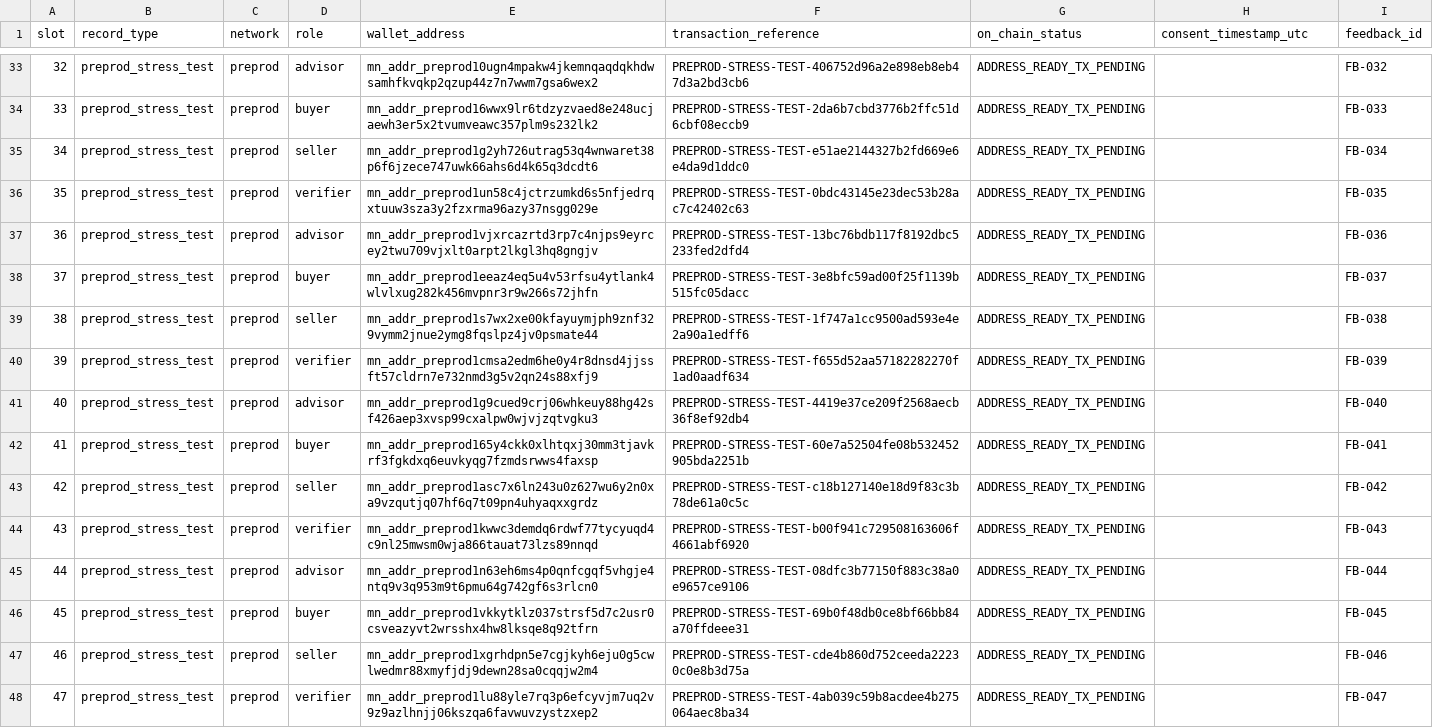
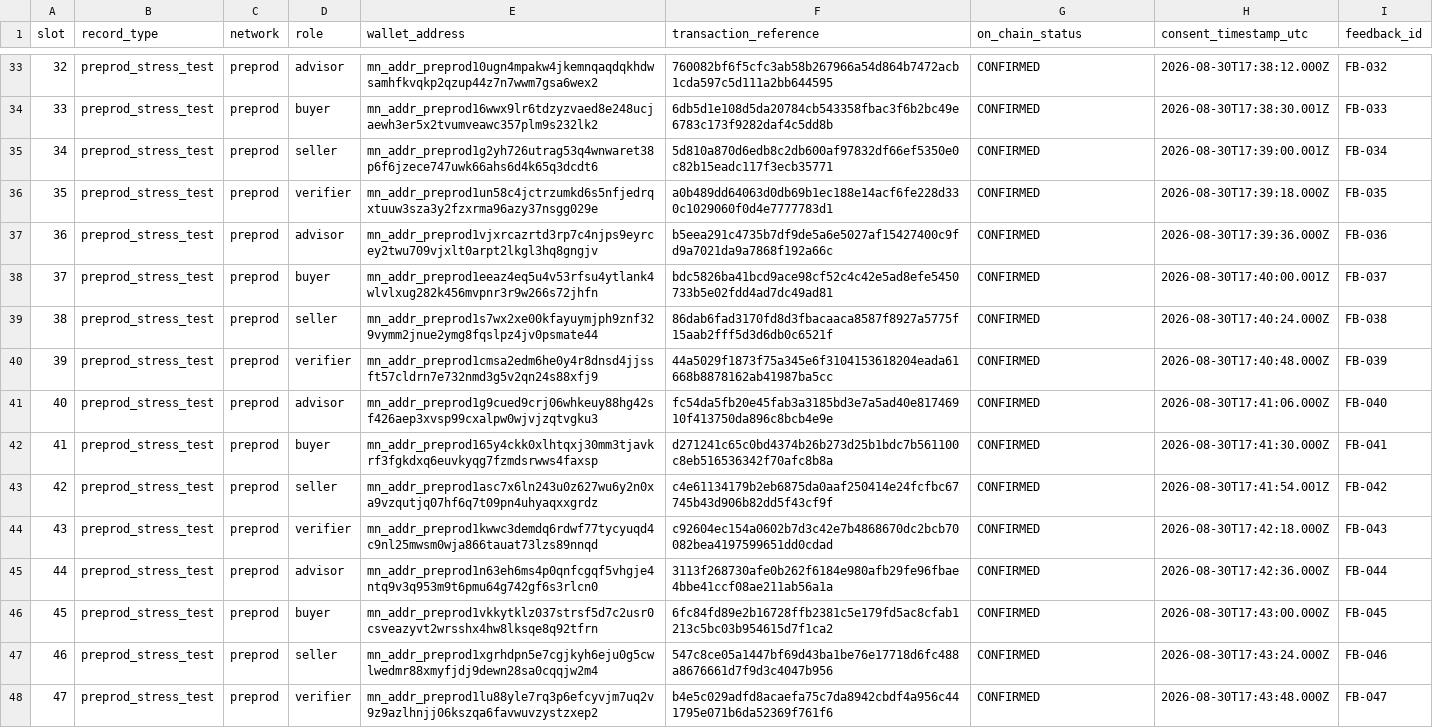
Before and after one commit to SachPlayZ/proofroom, a CSV file: docs/pilot-wallets.csv, drawn as a sheet; only a part is shown, gaps mark what is left out; the diff covers the shown part only; the diff names each change by its address in the sheet, - before the commit and + after, or states it on an @@ line.

Commit message:
record real preprod wallet stress test

```diff
--- a/docs/pilot-wallets.csv
+++ b/docs/pilot-wallets.csv
-F33 (transaction_reference): PREPROD-STRESS-TEST-406752d96a2e898eb8eb47d3a2bd3cb6
+F33 (transaction_reference): 760082bf6f5cfc3ab58b267966a54d864b7472acb1cda597c5d111a2bb644595
-G33:G48 (on_chain_status): ADDRESS_READY_TX_PENDING
+G33:G48 (on_chain_status): CONFIRMED
-H33 (consent_timestamp_utc): (empty)
+H33 (consent_timestamp_utc): 2026-08-30T17:38:12.000Z
-F34 (transaction_reference): PREPROD-STRESS-TEST-2da6b7cbd3776b2ffc51d6cbf08eccb9
+F34 (transaction_reference): 6db5d1e108d5da20784cb543358fbac3f6b2bc49e6783c173f9282daf4c5dd8b
-H34 (consent_timestamp_utc): (empty)
+H34 (consent_timestamp_utc): 2026-08-30T17:38:30.001Z
-F35 (transaction_reference): PREPROD-STRESS-TEST-e51ae2144327b2fd669e6e4da9d1ddc0
+F35 (transaction_reference): 5d810a870d6edb8c2db600af97832df66ef5350e0c82b15eadc117f3ecb35771
-H35 (consent_timestamp_utc): (empty)
+H35 (consent_timestamp_utc): 2026-08-30T17:39:00.001Z
-F36 (transaction_reference): PREPROD-STRESS-TEST-0bdc43145e23dec53b28ac7c42402c63
+F36 (transaction_reference): a0b489dd64063d0db69b1ec188e14acf6fe228d330c1029060f0d4e7777783d1
-H36 (consent_timestamp_utc): (empty)
+H36 (consent_timestamp_utc): 2026-08-30T17:39:18.000Z
-F37 (transaction_reference): PREPROD-STRESS-TEST-13bc76bdb117f8192dbc5233fed2dfd4
+F37 (transaction_reference): b5eea291c4735b7df9de5a6e5027af15427400c9fd9a7021da9a7868f192a66c
-H37 (consent_timestamp_utc): (empty)
+H37 (consent_timestamp_utc): 2026-08-30T17:39:36.000Z
-F38 (transaction_reference): PREPROD-STRESS-TEST-3e8bfc59ad00f25f1139b515fc05dacc
+F38 (transaction_reference): bdc5826ba41bcd9ace98cf52c4c42e5ad8efe5450733b5e02fdd4ad7dc49ad81
-H38 (consent_timestamp_utc): (empty)
+H38 (consent_timestamp_utc): 2026-08-30T17:40:00.001Z
-F39 (transaction_reference): PREPROD-STRESS-TEST-1f747a1cc9500ad593e4e2a90a1edff6
+F39 (transaction_reference): 86dab6fad3170fd8d3fbacaaca8587f8927a5775f15aab2fff5d3d6db0c6521f
-H39 (consent_timestamp_utc): (empty)
+H39 (consent_timestamp_utc): 2026-08-30T17:40:24.000Z
-F40 (transaction_reference): PREPROD-STRESS-TEST-f655d52aa57182282270f1ad0aadf634
+F40 (transaction_reference): 44a5029f1873f75a345e6f3104153618204eada61668b8878162ab41987ba5cc
-H40 (consent_timestamp_utc): (empty)
+H40 (consent_timestamp_utc): 2026-08-30T17:40:48.000Z
-F41 (transaction_reference): PREPROD-STRESS-TEST-4419e37ce209f2568aecb36f8ef92db4
+F41 (transaction_reference): fc54da5fb20e45fab3a3185bd3e7a5ad40e81746910f413750da896c8bcb4e9e
-H41 (consent_timestamp_utc): (empty)
+H41 (consent_timestamp_utc): 2026-08-30T17:41:06.000Z
-F42 (transaction_reference): PREPROD-STRESS-TEST-60e7a52504fe08b532452905bda2251b
+F42 (transaction_reference): d271241c65c0bd4374b26b273d25b1bdc7b561100c8eb516536342f70afc8b8a
-H42 (consent_timestamp_utc): (empty)
+H42 (consent_timestamp_utc): 2026-08-30T17:41:30.000Z
-F43 (transaction_reference): PREPROD-STRESS-TEST-c18b127140e18d9f83c3b78de61a0c5c
+F43 (transaction_reference): c4e61134179b2eb6875da0aaf250414e24fcfbc67745b43d906b82dd5f43cf9f
-H43 (consent_timestamp_utc): (empty)
+H43 (consent_timestamp_utc): 2026-08-30T17:41:54.001Z
-F44 (transaction_reference): PREPROD-STRESS-TEST-b00f941c729508163606f4661abf6920
+F44 (transaction_reference): c92604ec154a0602b7d3c42e7b4868670dc2bcb70082bea4197599651dd0cdad
-H44 (consent_timestamp_utc): (empty)
+H44 (consent_timestamp_utc): 2026-08-30T17:42:18.000Z
-F45 (transaction_reference): PREPROD-STRESS-TEST-08dfc3b77150f883c38a0e9657ce9106
+F45 (transaction_reference): 3113f268730afe0b262f6184e980afb29fe96fbae4bbe41ccf08ae211ab56a1a
-H45 (consent_timestamp_utc): (empty)
+H45 (consent_timestamp_utc): 2026-08-30T17:42:36.000Z
-F46 (transaction_reference): PREPROD-STRESS-TEST-69b0f48db0ce8bf66bb84a70ffdeee31
+F46 (transaction_reference): 6fc84fd89e2b16728ffb2381c5e179fd5ac8cfab1213c5bc03b954615d7f1ca2
-H46 (consent_timestamp_utc): (empty)
+H46 (consent_timestamp_utc): 2026-08-30T17:43:00.000Z
-F47 (transaction_reference): PREPROD-STRESS-TEST-cde4b860d752ceeda22230c0e8b3d75a
+F47 (transaction_reference): 547c8ce05a1447bf69d43ba1be76e17718d6fc488a8676661d7f9d3c4047b956
-H47 (consent_timestamp_utc): (empty)
+H47 (consent_timestamp_utc): 2026-08-30T17:43:24.000Z
-F48 (transaction_reference): PREPROD-STRESS-TEST-4ab039c59b8acdee4b275064aec8ba34
+F48 (transaction_reference): b4e5c029adfd8acaefa75c7da8942cbdf4a956c441795e071b6da52369f761f6
-H48 (consent_timestamp_utc): (empty)
+H48 (consent_timestamp_utc): 2026-08-30T17:43:48.000Z
```
Also changed, not shown: 102 edited cells elsewhere in this file, 13 other files.
